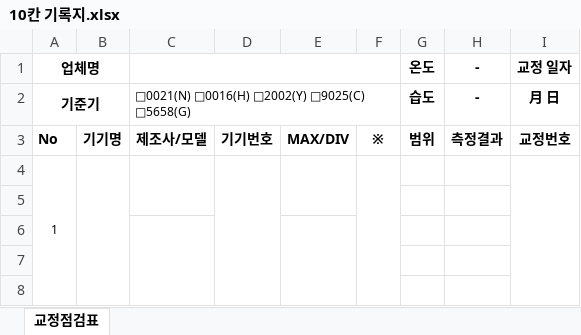
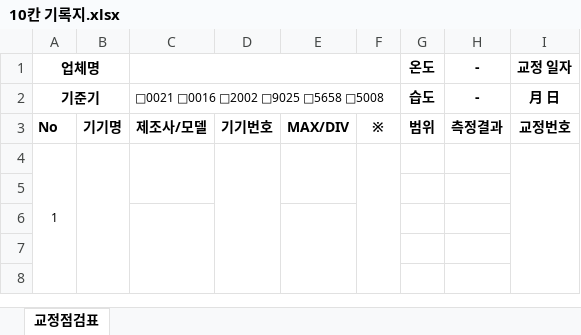
Before and after one commit to two5220/kcs-report-tool, an Excel workbook: 10칸 기록지.xlsx, sheet 교정점검표, drawn as a sheet; only a part is shown; values as stored, in another font and other column widths than the file's, no borders; the diff names each change by its address in the sheet, - before the commit and + after, or states it on an @@ line.

Commit message:
Add files via upload

```diff
--- a/10칸 기록지.xlsx (sheet 교정점검표)
+++ b/10칸 기록지.xlsx (sheet 교정점검표)
-C2: □0021(N) □0016(H) □2002(Y) □9025(C) □5658(G)
+C2: □0021 □0016 □2002 □9025 □5658 □5008
```
